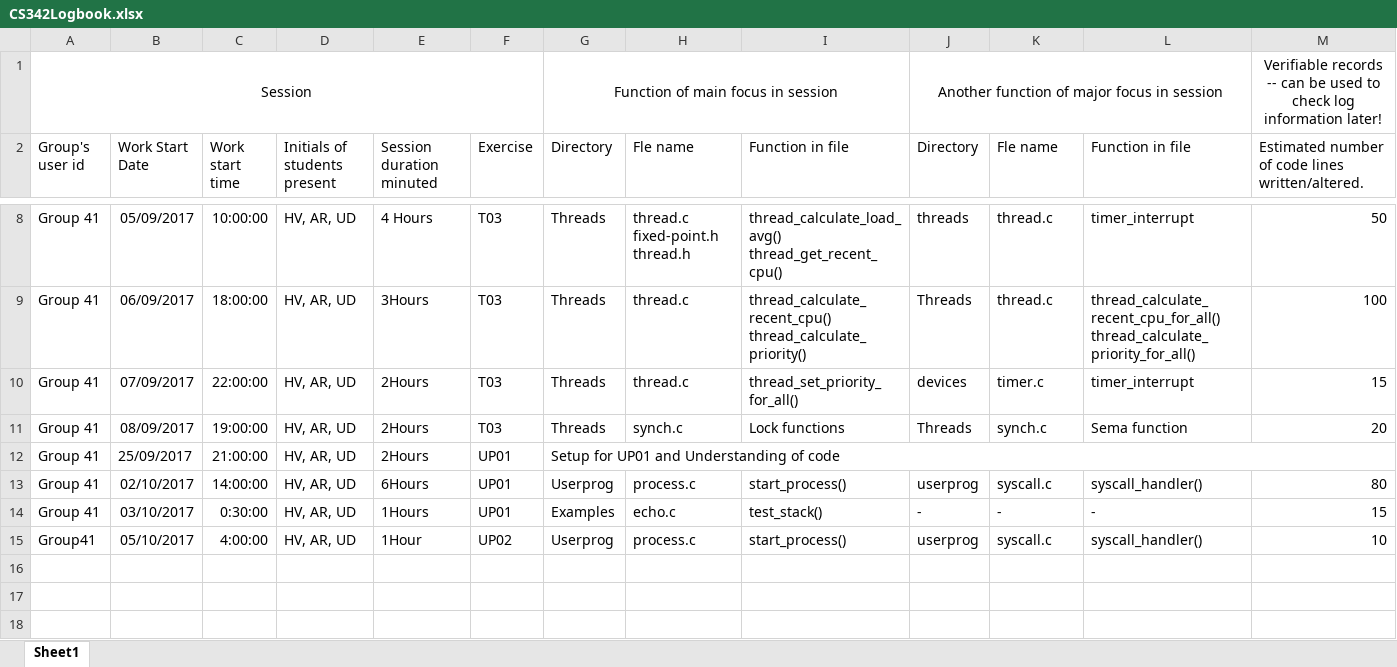
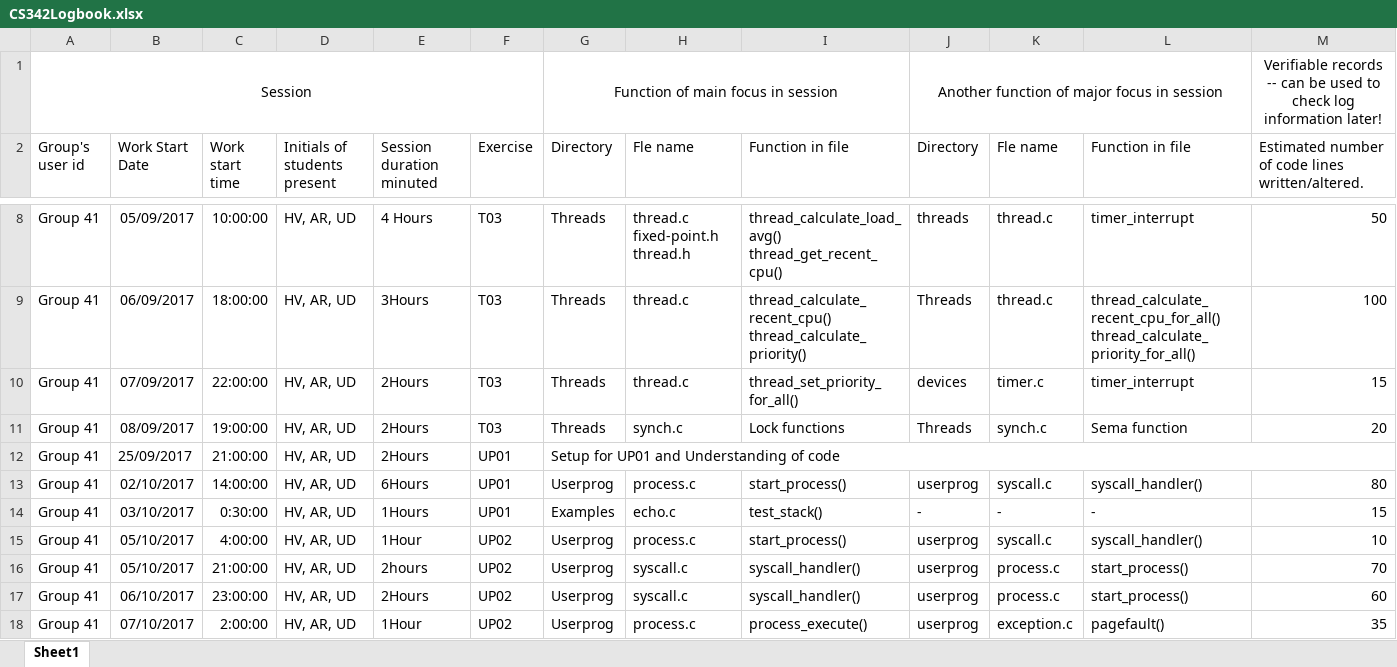
Before and after one commit to ssharshavardhan/pintos, an Excel workbook: CS342Logbook.xlsx, sheet Sheet1, drawn as a sheet; only a part is shown, gaps mark what is left out; values as stored, in another font and other column widths than the file's, no borders; rows hold the shown columns only; the diff names each change by its address in the sheet, - before the commit and + after, or states it on an @@ line.

Commit message:
40/76

```diff
--- a/CS342Logbook.xlsx (sheet Sheet1)
+++ b/CS342Logbook.xlsx (sheet Sheet1)
-A15 (Group's user id): Group41
+A15 (Group's user id): Group 41
+row 16: Group 41 | 05/10/2017 | 21:00:00 | HV, AR, UD | 2hours | UP02 | Userprog | syscall.c | syscall_handler() | userprog | process.c | start_process() | 70
+row 17: Group 41 | 06/10/2017 | 23:00:00 | HV, AR, UD | 2Hours | UP02 | Userprog | syscall.c | syscall_handler() | userprog | process.c | start_process() | 60
+row 18: Group 41 | 07/10/2017 | 2:00:00 | HV, AR, UD | 1Hour | UP02 | Userprog | process.c | process_execute() | userprog | exception.c | pagefault() | 35
```
